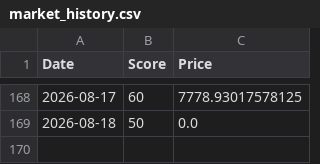
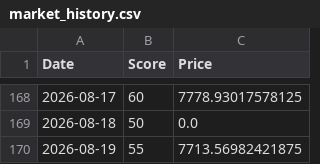
Before and after one commit to hisa-max-code/stock-bot, a CSV file: market_history.csv, drawn as a sheet; only a part is shown, gaps mark what is left out.

```diff
--- a/market_history.csv
+++ b/market_history.csv
@@ -169 +169,2 @@ Date,Score,Price
 2026-08-18,50,0.0
+2026-08-19,55,7713.56982421875
```
